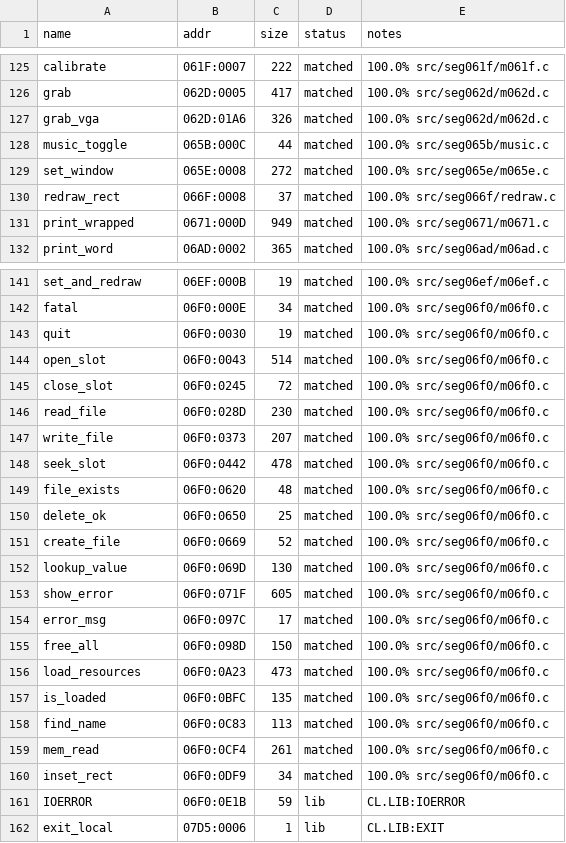
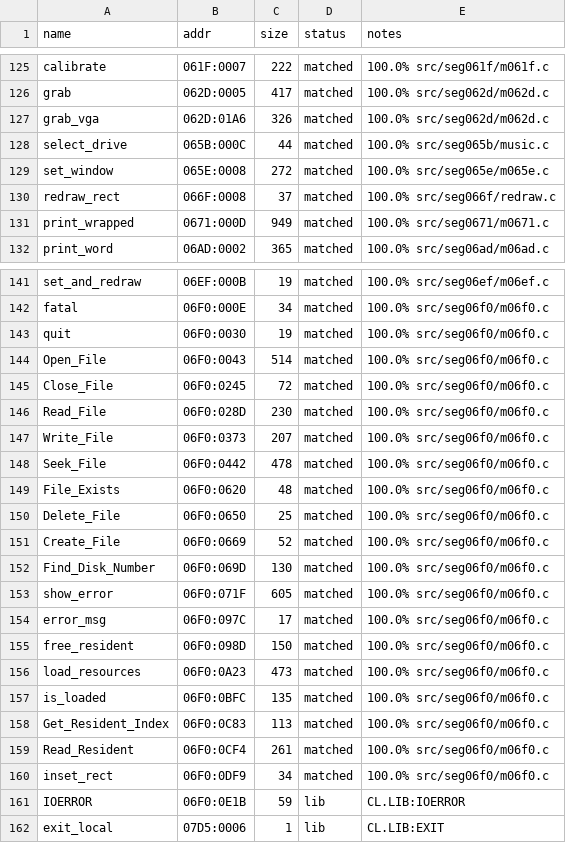
Before and after one commit to jdelezenne/donalds-alphabet-chase-dos, a CSV file: config/retail/symbols.csv, drawn as a sheet; only a part is shown, gaps mark what is left out.

```diff
--- a/config/retail/symbols.csv
+++ b/config/retail/symbols.csv
@@ -127,3 +127,3 @@ grab,062D:0005,417,matched,100.0% src/seg062d/m062d.c
 grab_vga,062D:01A6,326,matched,100.0% src/seg062d/m062d.c
-music_toggle,065B:000C,44,matched,100.0% src/seg065b/music.c
+select_drive,065B:000C,44,matched,100.0% src/seg065b/music.c
 set_window,065E:0008,272,matched,100.0% src/seg065e/m065e.c
@@ -143,18 +143,18 @@ fatal,06F0:000E,34,matched,100.0% src/seg06f0/m06f0.c
 quit,06F0:0030,19,matched,100.0% src/seg06f0/m06f0.c
-open_slot,06F0:0043,514,matched,100.0% src/seg06f0/m06f0.c
-close_slot,06F0:0245,72,matched,100.0% src/seg06f0/m06f0.c
-read_file,06F0:028D,230,matched,100.0% src/seg06f0/m06f0.c
-write_file,06F0:0373,207,matched,100.0% src/seg06f0/m06f0.c
-seek_slot,06F0:0442,478,matched,100.0% src/seg06f0/m06f0.c
-file_exists,06F0:0620,48,matched,100.0% src/seg06f0/m06f0.c
-delete_ok,06F0:0650,25,matched,100.0% src/seg06f0/m06f0.c
-create_file,06F0:0669,52,matched,100.0% src/seg06f0/m06f0.c
-lookup_value,06F0:069D,130,matched,100.0% src/seg06f0/m06f0.c
+Open_File,06F0:0043,514,matched,100.0% src/seg06f0/m06f0.c
+Close_File,06F0:0245,72,matched,100.0% src/seg06f0/m06f0.c
+Read_File,06F0:028D,230,matched,100.0% src/seg06f0/m06f0.c
+Write_File,06F0:0373,207,matched,100.0% src/seg06f0/m06f0.c
+Seek_File,06F0:0442,478,matched,100.0% src/seg06f0/m06f0.c
+File_Exists,06F0:0620,48,matched,100.0% src/seg06f0/m06f0.c
+Delete_File,06F0:0650,25,matched,100.0% src/seg06f0/m06f0.c
+Create_File,06F0:0669,52,matched,100.0% src/seg06f0/m06f0.c
+Find_Disk_Number,06F0:069D,130,matched,100.0% src/seg06f0/m06f0.c
 show_error,06F0:071F,605,matched,100.0% src/seg06f0/m06f0.c
 error_msg,06F0:097C,17,matched,100.0% src/seg06f0/m06f0.c
-free_all,06F0:098D,150,matched,100.0% src/seg06f0/m06f0.c
+free_resident,06F0:098D,150,matched,100.0% src/seg06f0/m06f0.c
 load_resources,06F0:0A23,473,matched,100.0% src/seg06f0/m06f0.c
 is_loaded,06F0:0BFC,135,matched,100.0% src/seg06f0/m06f0.c
-find_name,06F0:0C83,113,matched,100.0% src/seg06f0/m06f0.c
-mem_read,06F0:0CF4,261,matched,100.0% src/seg06f0/m06f0.c
+Get_Resident_Index,06F0:0C83,113,matched,100.0% src/seg06f0/m06f0.c
+Read_Resident,06F0:0CF4,261,matched,100.0% src/seg06f0/m06f0.c
 inset_rect,06F0:0DF9,34,matched,100.0% src/seg06f0/m06f0.c
```
Also changed, not shown: config/retail/data.csv, 27 other files.
